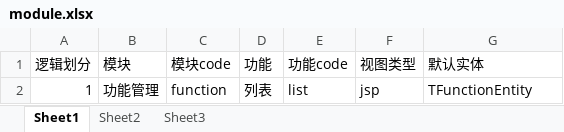
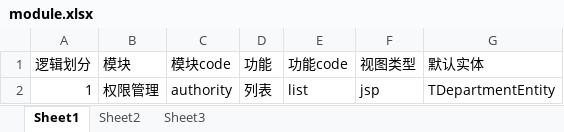
Before and after one commit to zhilien-tech/zhiliren-we, an Excel workbook: we-code-generator/src/main/resources/code-generator/module.xlsx, sheet Sheet1, drawn as a sheet; values as stored, in another font and other column widths than the file's, no borders; table styles not drawn; the diff names each change by its address in the sheet, - before the commit and + after, or states it on an @@ line.

Commit message:
修改excel

```diff
--- a/we-code-generator/src/main/resources/code-generator/module.xlsx (sheet Sheet1)
+++ b/we-code-generator/src/main/resources/code-generator/module.xlsx (sheet Sheet1)
-B2 (模块): 功能管理
+B2 (模块): 权限管理
-C2 (模块code): function
+C2 (模块code): authority
-G2 (默认实体): TFunctionEntity
+G2 (默认实体): TDepartmentEntity
```
